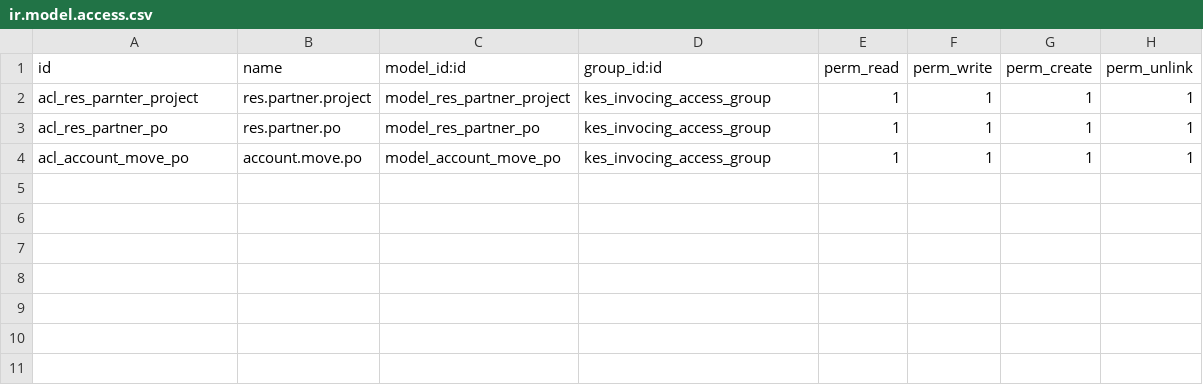
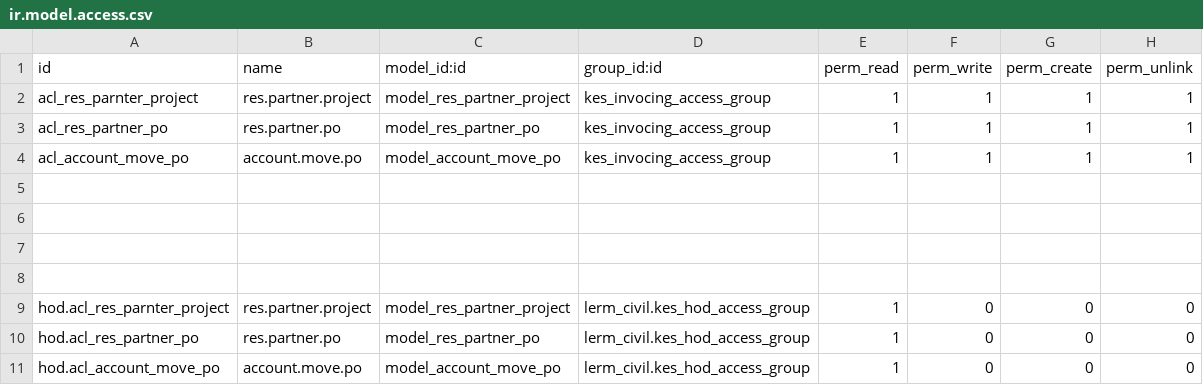
Before and after one commit to k2h2a2n/Lerm_civil_Inv, a CSV file: security/ir.model.access.csv, drawn as a sheet; the diff names each change by its address in the sheet, - before the commit and + after, or states it on an @@ line.

```diff
--- a/security/ir.model.access.csv
+++ b/security/ir.model.access.csv
+row 5: (empty)
+row 6: (empty)
+row 7: (empty)
+row 8: (empty)
+row 9: hod.acl_res_parnter_project | res.partner.project | model_res_partner_project | lerm_civil.kes_hod_access_group | 1 | 0 | 0 | 0
+row 10: hod.acl_res_partner_po | res.partner.po | model_res_partner_po | lerm_civil.kes_hod_access_group | 1 | 0 | 0 | 0
+row 11: hod.acl_account_move_po | account.move.po | model_account_move_po | lerm_civil.kes_hod_access_group | 1 | 0 | 0 | 0
```
Also changed, not shown: 16 other files.
